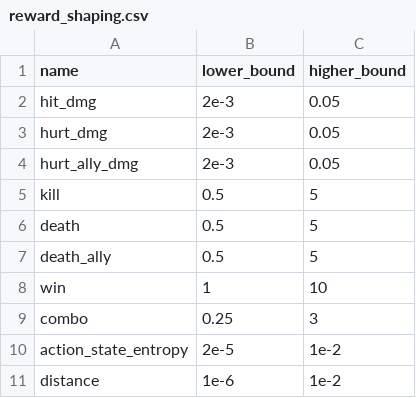
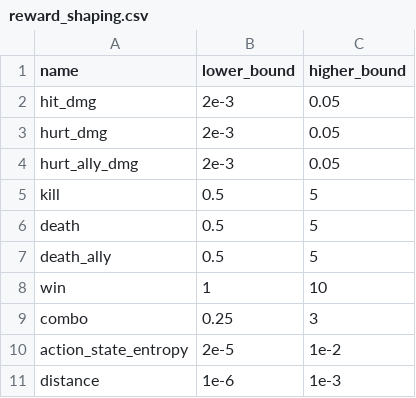
Before and after one commit to villinvic/Georges, a CSV file: config/tables/reward_shaping.csv, drawn as a sheet.

```diff
--- a/config/tables/reward_shaping.csv
+++ b/config/tables/reward_shaping.csv
@@ -10,2 +10,2 @@ name, lower_bound, higher_bound
 "action_state_entropy", 2e-5, 1e-2
-"distance", 1e-6, 1e-2
+"distance", 1e-6, 1e-3
```
Also changed, not shown: 1 other file.
